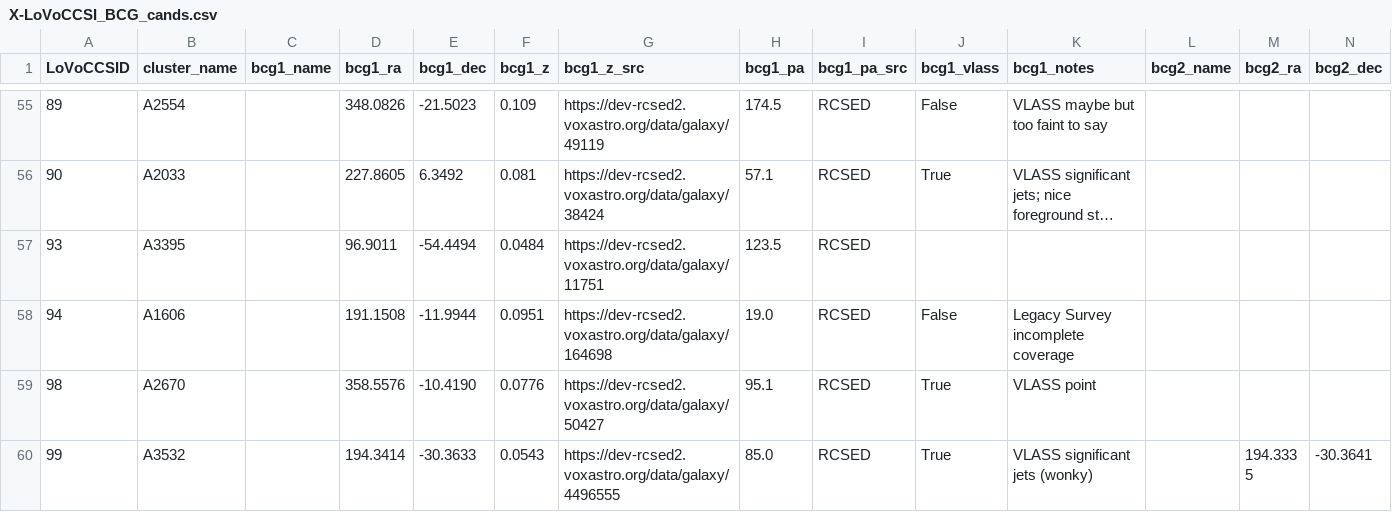
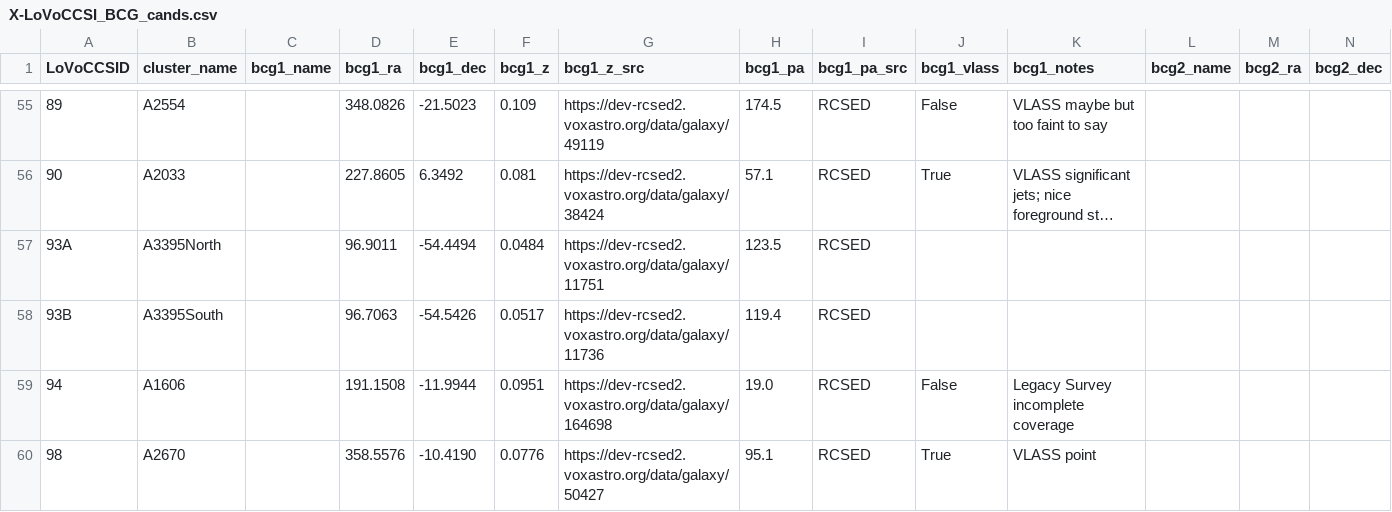
Before and after one commit to LoVoCCS/X-LoVoCCS-Analyses, a CSV file: sample_files/X-LoVoCCSI_BCG_cands.csv, drawn as a sheet; only a part is shown, gaps mark what is left out; the shorter side is filled out with more unchanged rows; long unchanged cells end in …; rows hold the shown columns only; the diff names each change by its address in the sheet, - before the commit and + after, or states it on an @@ line.

Commit message:
Added the updated version of the BCG cand list (with a BCG for LoVoCCS-93B)

```diff
--- a/sample_files/X-LoVoCCSI_BCG_cands.csv
+++ b/sample_files/X-LoVoCCSI_BCG_cands.csv
-A57 (LoVoCCSID): 93
+A57 (LoVoCCSID): 93A
-B57 (cluster_name): A3395
+B57 (cluster_name): A3395North
+row 58: 93B | A3395South |  | 96.7063 | -54.5426 | 0.0517 | https://dev-rcsed2.voxastro.org/data/galaxy/11736 | 119.4 | RCSED
```
